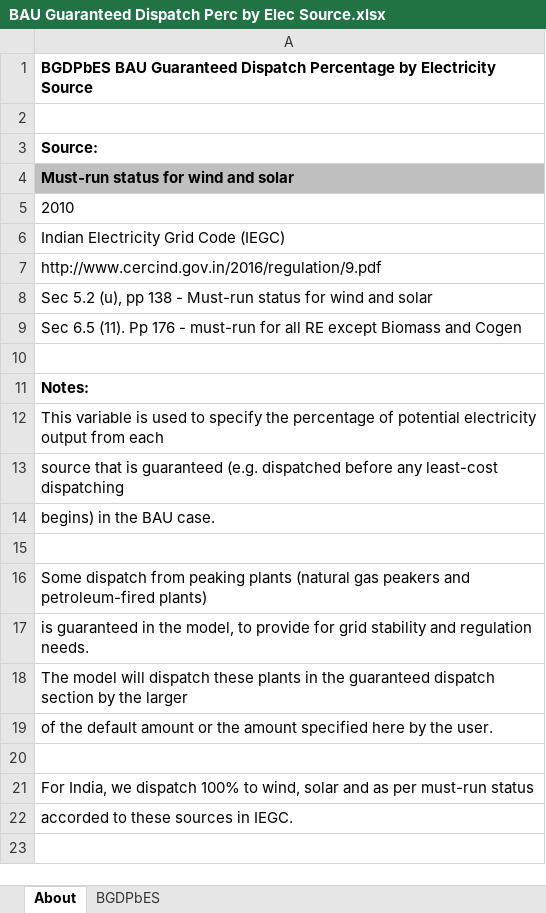
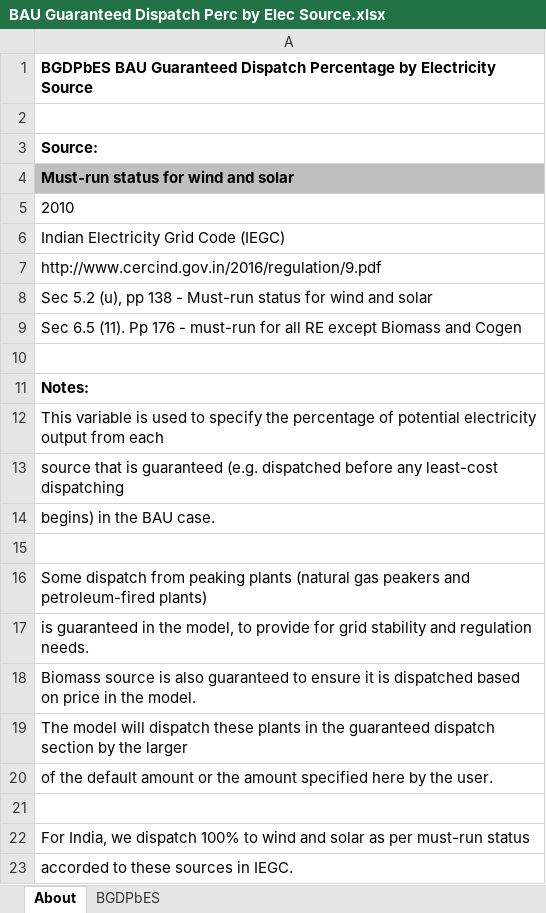
Before and after one commit to EnergyInnovation/eps-india, an Excel workbook: InputData/elec/BGDPbES/BAU Guaranteed Dispatch Perc by Elec Source.xlsx, sheet About, drawn as a sheet; values as stored, in another font and other column widths than the file's, no borders; charts and pictures not drawn; addresses are those after the commit; the diff names each change by its address in the sheet, - before the commit and + after, or states it on an @@ line.

Commit message:
Edit to About page text for BGDPbES

```diff
--- a/InputData/elec/BGDPbES/BAU Guaranteed Dispatch Perc by Elec Source.xlsx (sheet About)
+++ b/InputData/elec/BGDPbES/BAU Guaranteed Dispatch Perc by Elec Source.xlsx (sheet About)
+row 18: Biomass source is also guaranteed to ensure it is dispatched based on price in the model.
-A22: …100% to wind, solar and as per…
+A22: …100% to wind and solar as per…
```
